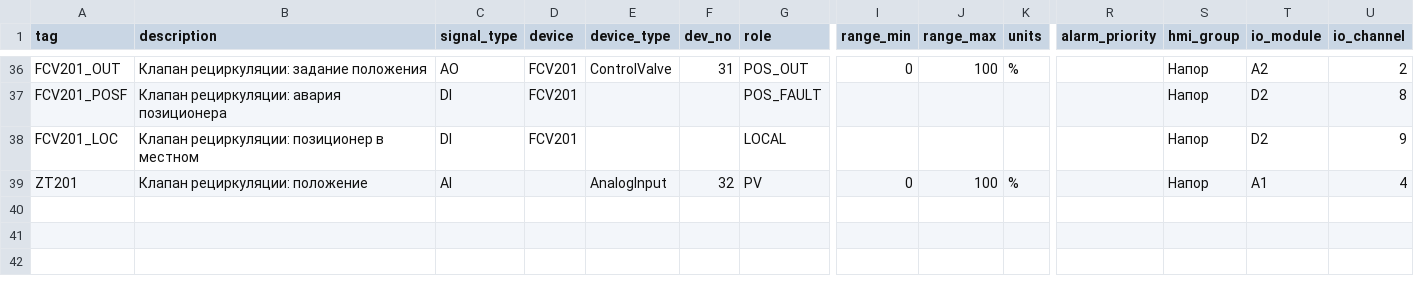
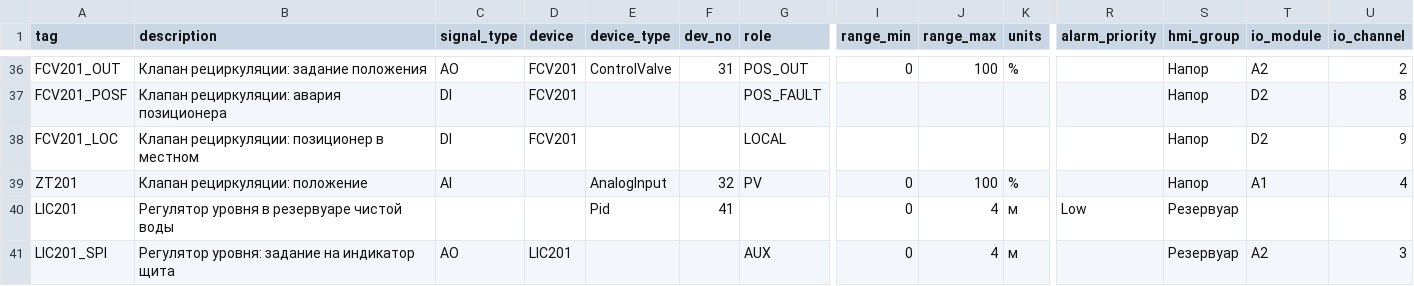
Before and after one commit to kr0nsch/iolistgen, a CSV file: pytests/data/gen_fixture.csv, drawn as a sheet; only a part is shown, gaps mark what is left out; rows hold the shown columns only; the diff names each change by its address in the sheet, - before the commit and + after, or states it on an @@ line.

Commit message:
feat: тип устройства Pid — ПИД-регулятор без сигналов ввода-вывода
- каталог: ST_PidCfg с умолчаниями библиотеки, ST_PidCmd, ST_PidSts (32 регистра),
  E_PidAction, E_PidPvFailAction, E_PidAlarm, входы и выходы FB_PID, слот PVF
- перечень: строка устройства без signal_type и role (device_type = Pid, dev_no,
  диапазон PV, params), в составе — только сигналы AUX; диапазон PV — rPvMin_eu,
  rPvMax_eu, пределы задания по умолчанию — тот же диапазон
- зеркало FB_PID.CheckConfig (биты PID_CFG_*), предупреждение IOL213 без диапазона PV,
  IOL202 для строки без типа сигнала (раньше пропускалась)
- генераторы: экземпляр PL.FB_PID, Cmd в GVL_Hmi, Cfg и Retain в GVL_Persist по dev_no,
  блок Sts в карте slave, теги SCADA с единицами PV, тревога PVF; вызова в PRG_Devices
  нет — образец вызова для логики станции в комментарии
- заглушка: DUT ПИД и FB_PID; сверка полноты каталога с библиотекой
- эталоны, синтетический перечень и справочник схемы с регулятором

```diff
--- a/pytests/data/gen_fixture.csv
+++ b/pytests/data/gen_fixture.csv
+row 40: LIC201 | Регулятор уровня в резервуаре чистой воды |  |  | Pid | 41 |  | 0 | 4 | м | Low | Резервуар
+row 41: LIC201_SPI | Регулятор уровня: задание на индикатор щита | AO | LIC201 |  |  | AUX | 0 | 4 | м |  | Резервуар | A2 | 3
```
Also changed, not shown: examples/synthetic/io_list_300.csv, 52 other files.
